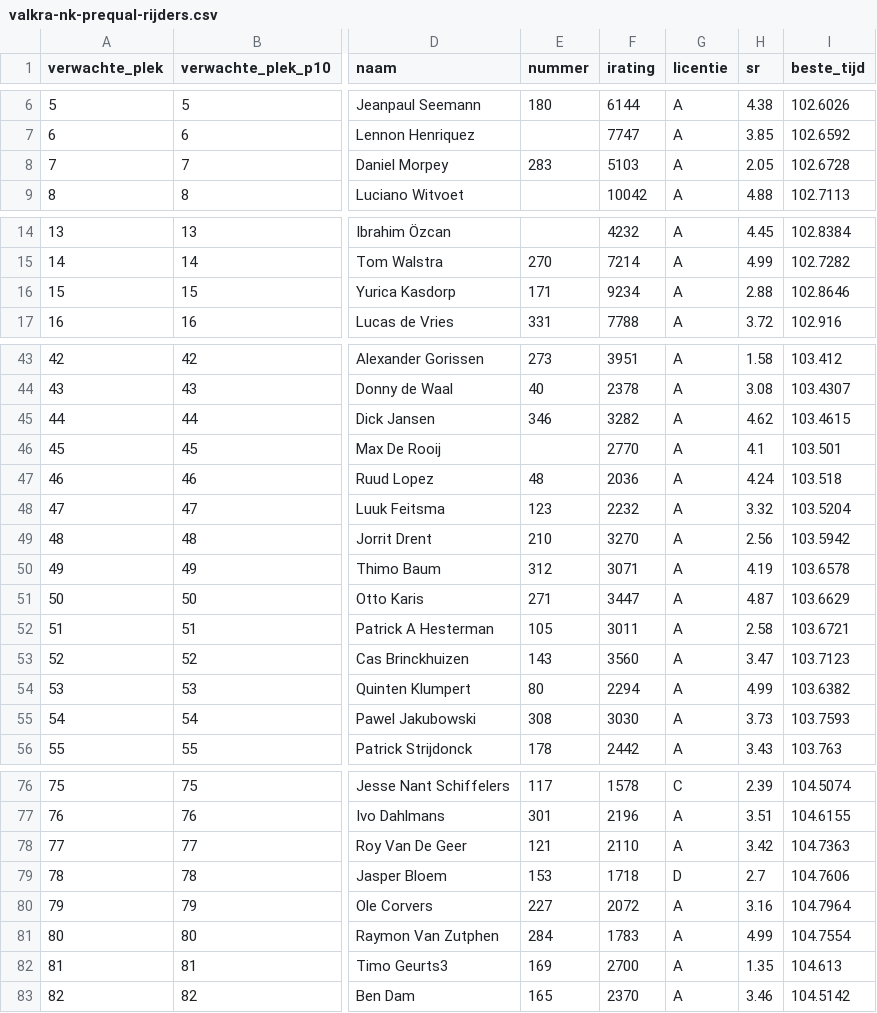
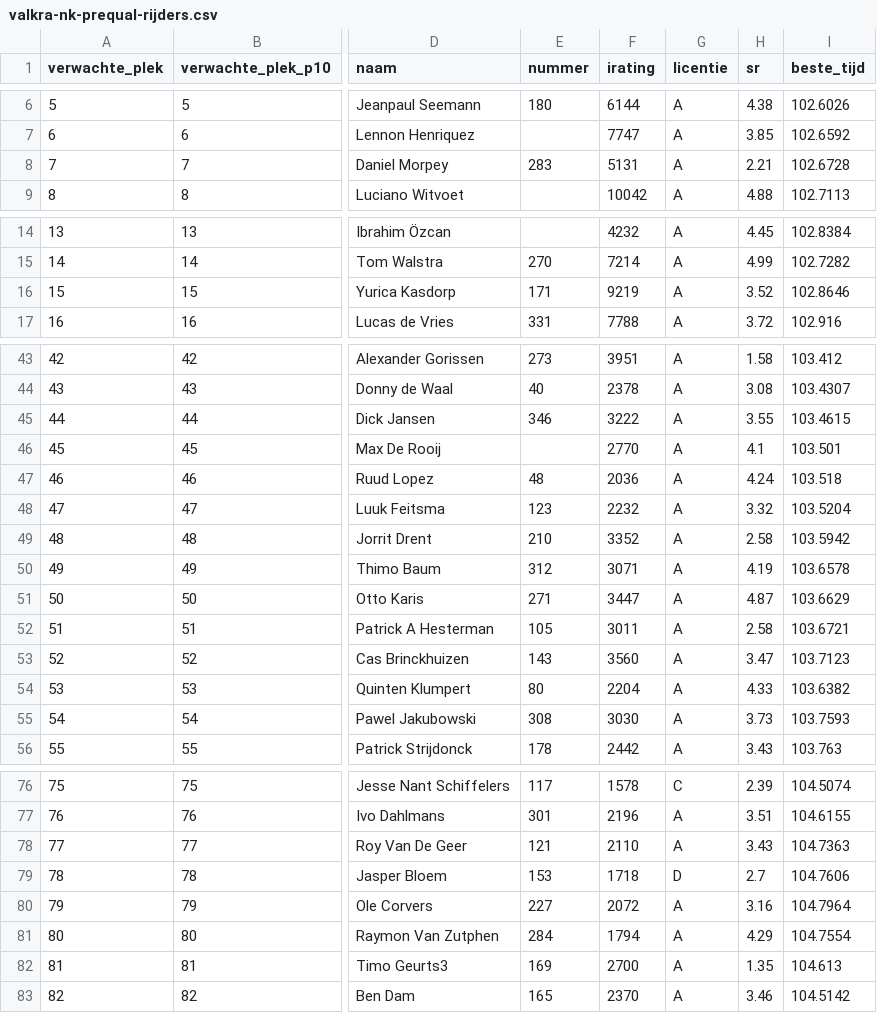
Before and after one commit to Diegoteun/nkiracing2026-valkra, a CSV file: data/valkra-nk-prequal-rijders.csv, drawn as a sheet; only a part is shown, gaps mark what is left out; the diff covers the shown part only; the diff names each change by its address in the sheet, - before the commit and + after, or states it on an @@ line.

```diff
--- a/data/valkra-nk-prequal-rijders.csv
+++ b/data/valkra-nk-prequal-rijders.csv
-F8 (irating): 5103
+F8 (irating): 5131
-H8 (sr): 2.05
+H8 (sr): 2.21
-F16 (irating): 9234
+F16 (irating): 9219
-H16 (sr): 2.88
+H16 (sr): 3.52
-F45 (irating): 3282
+F45 (irating): 3222
-H45 (sr): 4.62
+H45 (sr): 3.55
-F49 (irating): 3270
+F49 (irating): 3352
-H49 (sr): 2.56
+H49 (sr): 2.58
-F54 (irating): 2294
+F54 (irating): 2204
-H54 (sr): 4.99
+H54 (sr): 4.33
-H78 (sr): 3.42
+H78 (sr): 3.43
-F81 (irating): 1783
+F81 (irating): 1794
-H81 (sr): 4.99
+H81 (sr): 4.29
```
Also changed, not shown: 35 edited cells elsewhere in this file, 10 other files.
